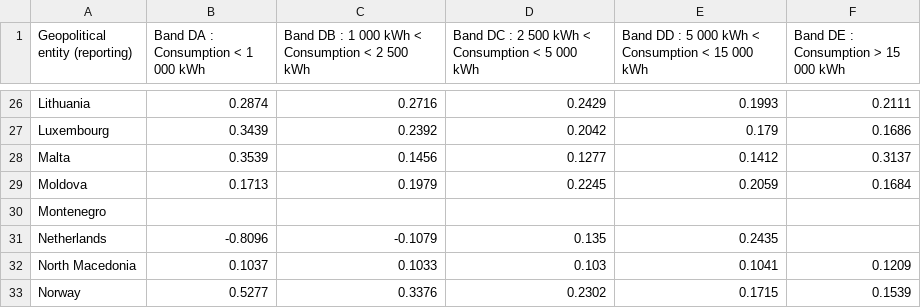
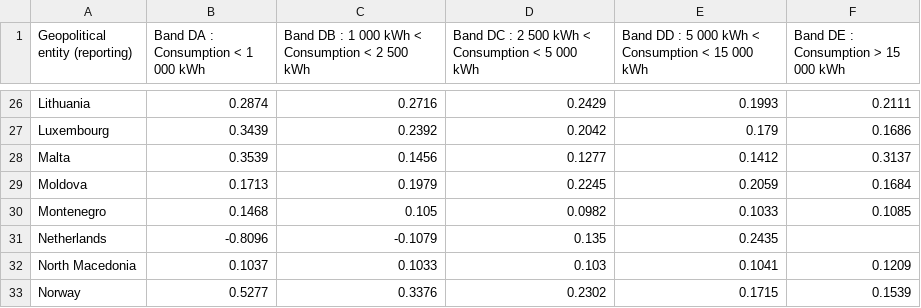
Before and after one commit to Qery-Data/Energy, a CSV file: data/Electricity_Prices_Consumers_Groups_Europe.csv, drawn as a sheet; only a part is shown, gaps mark what is left out.

Commit message:
Latest data: 2023-05-16-09-08-55

```diff
--- a/data/Electricity_Prices_Consumers_Groups_Europe.csv
+++ b/data/Electricity_Prices_Consumers_Groups_Europe.csv
@@ -29,3 +29,3 @@ Malta,0.3539,0.1456,0.1277,0.1412,0.3137
 Moldova,0.1713,0.1979,0.2245,0.2059,0.1684
-Montenegro,,,,,
+Montenegro,0.1468,0.105,0.0982,0.1033,0.1085
 Netherlands,-0.8096,-0.1079,0.135,0.2435,
```
Also changed, not shown: data/Electricity_Prices_Consumers_Change_Europe.csv, data/Electricity_Prices_Consumers_Composition_Europe.csv, 2 other files.
